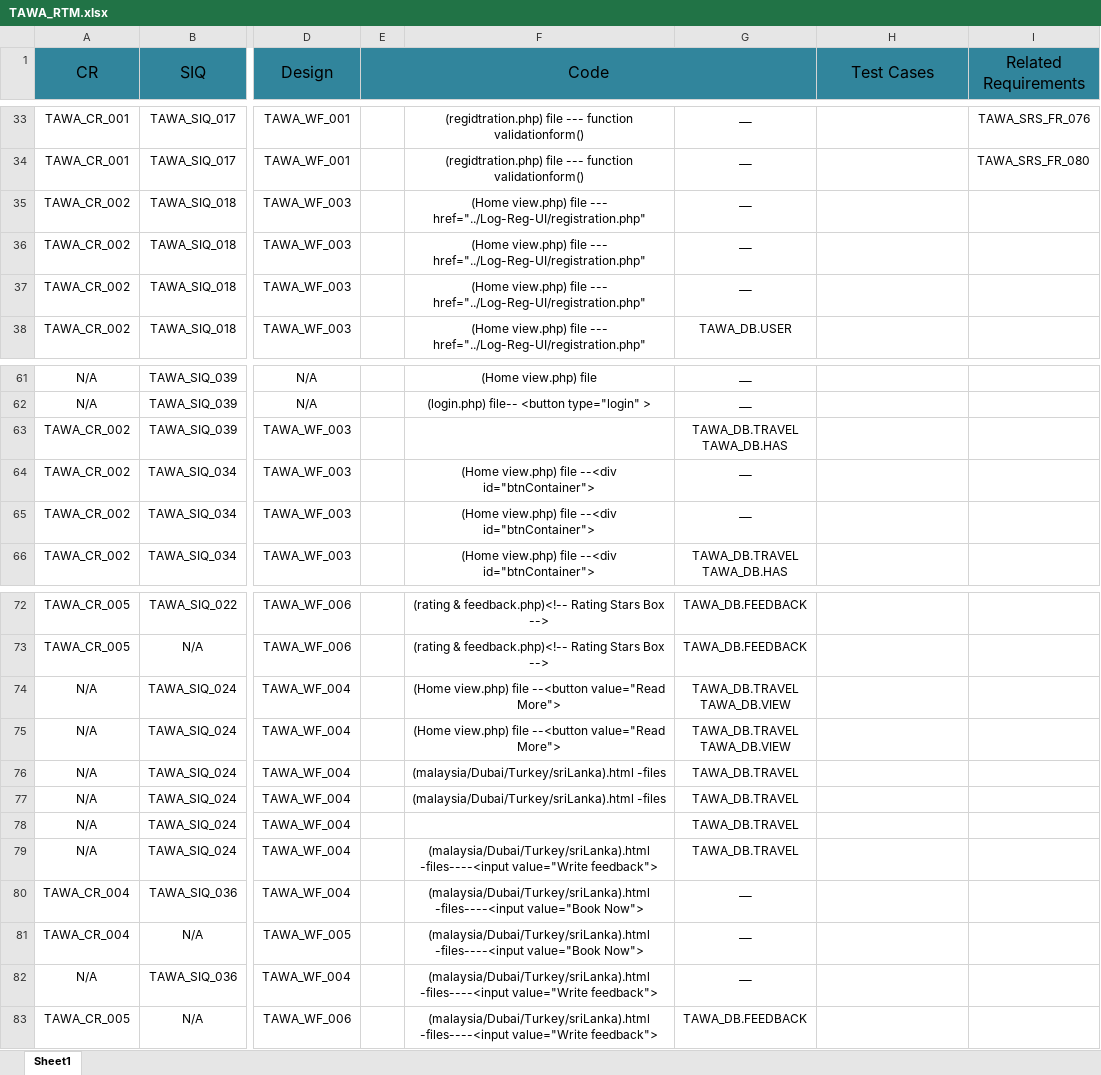
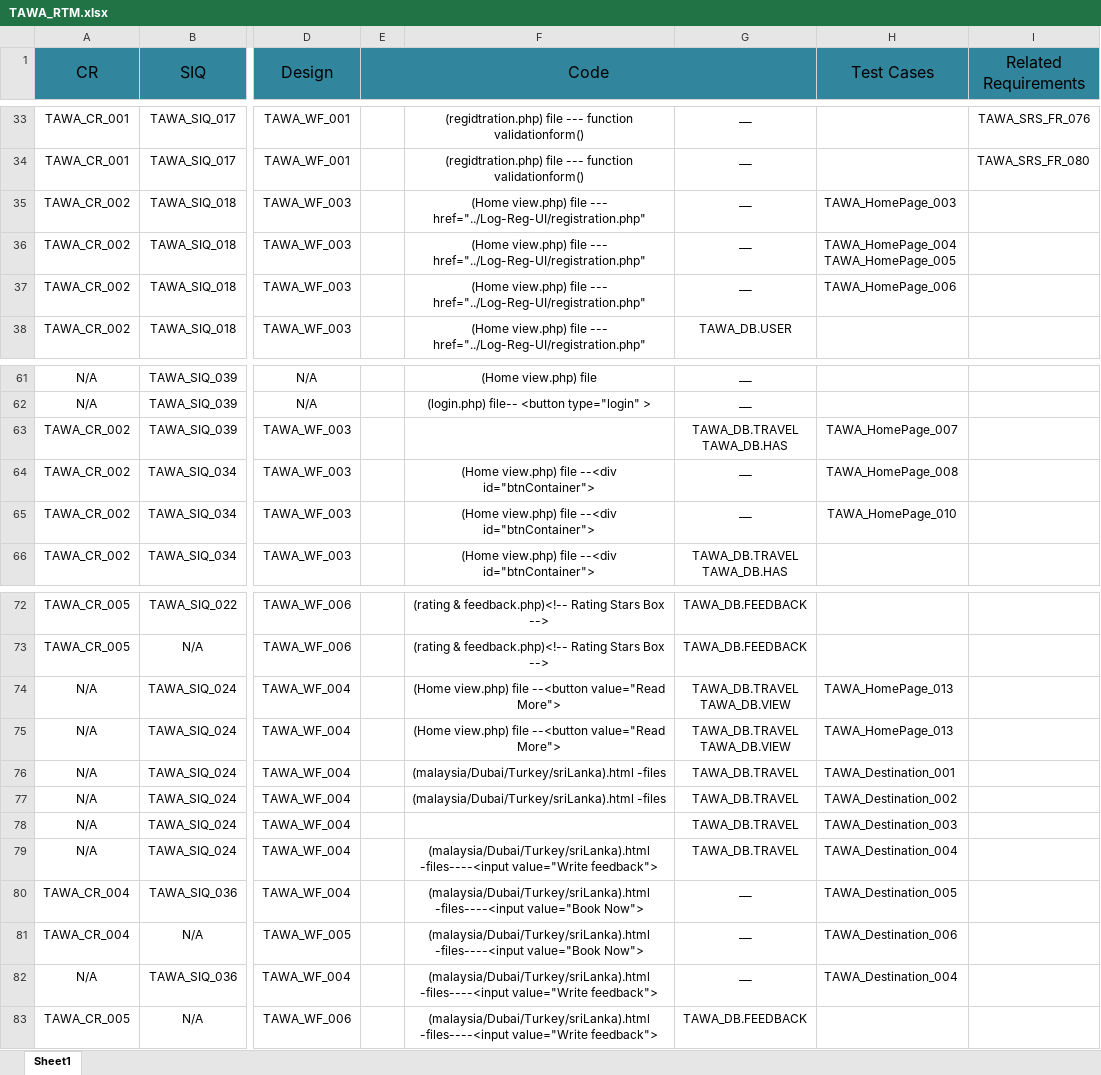
Before and after one commit to asmaahamdy250/Travel-Adviser-Web-Application, an Excel workbook: Archive/Requirements/Technical Requirements/Traceability Matrix/TAWA_RTM.xlsx, sheet Sheet1, drawn as a sheet; only a part is shown, gaps mark what is left out; values as stored, in another font and other column widths than the file's, no borders; ↵ is a line break in a cell; the diff names each change by its address in the sheet, - before the commit and + after, or states it on an @@ line.

Commit message:
update RTM

```diff
--- a/Archive/Requirements/Technical Requirements/Traceability Matrix/TAWA_RTM.xlsx (sheet Sheet1)
+++ b/Archive/Requirements/Technical Requirements/Traceability Matrix/TAWA_RTM.xlsx (sheet Sheet1)
-H35 (Test Cases): (empty)
+H35 (Test Cases): TAWA_HomePage_003
-H36 (Test Cases): (empty)
+H36 (Test Cases): TAWA_HomePage_004 ↵ TAWA_HomePage_005
-H37 (Test Cases): (empty)
+H37 (Test Cases): TAWA_HomePage_006
-H63 (Test Cases): (empty)
+H63 (Test Cases): TAWA_HomePage_007
-H64 (Test Cases): (empty)
+H64 (Test Cases): TAWA_HomePage_008
-H65 (Test Cases): (empty)
+H65 (Test Cases): TAWA_HomePage_010
-H74:H75 (Test Cases): (empty)
+H74:H75 (Test Cases): TAWA_HomePage_013
-H76 (Test Cases): (empty)
+H76 (Test Cases): TAWA_Destination_001
-H77 (Test Cases): (empty)
+H77 (Test Cases): TAWA_Destination_002
-H78 (Test Cases): (empty)
+H78 (Test Cases): TAWA_Destination_003
-H79 (Test Cases): (empty)
+H79 (Test Cases): TAWA_Destination_004
-H80 (Test Cases): (empty)
+H80 (Test Cases): TAWA_Destination_005
-H81 (Test Cases): (empty)
+H81 (Test Cases): TAWA_Destination_006
-H82 (Test Cases): (empty)
+H82 (Test Cases): TAWA_Destination_004
```
